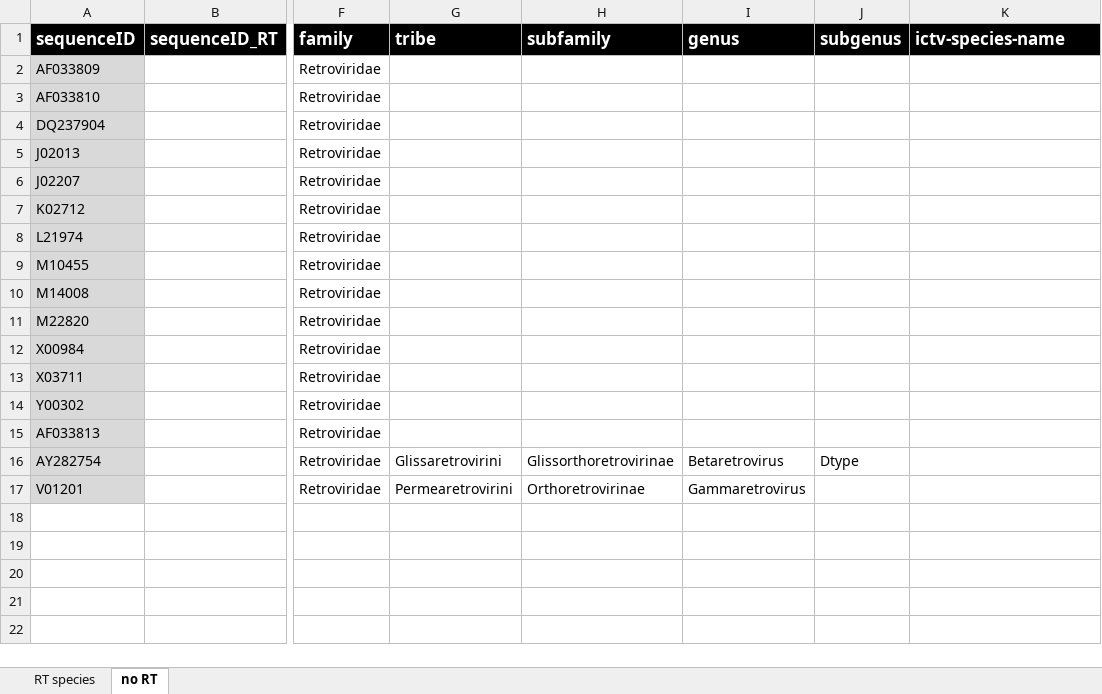
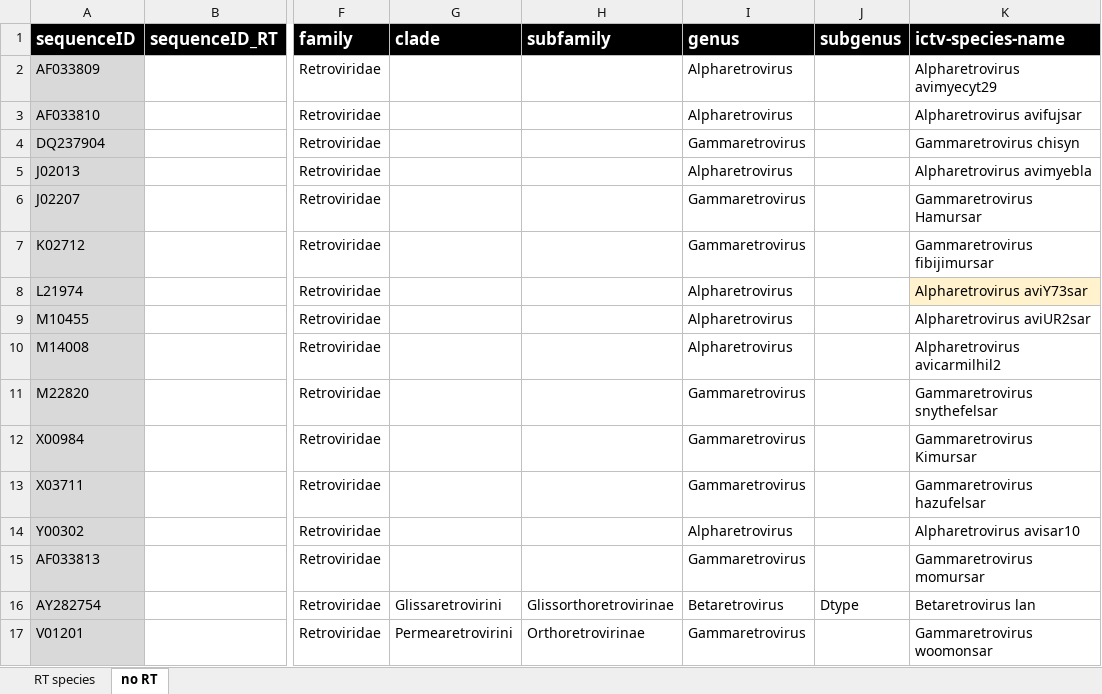
Before and after one commit to giffordlabcvr/RVdb, an Excel workbook: tabular/xrv/xrv_side_data.xlsx, sheet no RT, drawn as a sheet; only a part is shown, gaps mark what is left out; values as stored, in another font and other column widths than the file's, no borders; the diff names each change by its address in the sheet, - before the commit and + after, or states it on an @@ line.

```diff
--- a/tabular/xrv/xrv_side_data.xlsx (sheet no RT)
+++ b/tabular/xrv/xrv_side_data.xlsx (sheet no RT)
-G1: tribe
+G1: clade
-I2:I3 (genus): (empty)
+I2:I3 (genus): Alpharetrovirus
-K2 (ictv-species-name): (empty)
+K2 (ictv-species-name): Alpharetrovirus avimyecyt29
-K3 (ictv-species-name): (empty)
+K3 (ictv-species-name): Alpharetrovirus avifujsar
-I4 (genus): (empty)
+I4 (genus): Gammaretrovirus
-K4 (ictv-species-name): (empty)
+K4 (ictv-species-name): Gammaretrovirus chisyn
-I5 (genus): (empty)
+I5 (genus): Alpharetrovirus
-K5 (ictv-species-name): (empty)
+K5 (ictv-species-name): Alpharetrovirus avimyebla
-I6:I7 (genus): (empty)
+I6:I7 (genus): Gammaretrovirus
-K6 (ictv-species-name): (empty)
+K6 (ictv-species-name): Gammaretrovirus Hamursar
-K7 (ictv-species-name): (empty)
+K7 (ictv-species-name): Gammaretrovirus fibijimursar
-I8:I10 (genus): (empty)
+I8:I10 (genus): Alpharetrovirus
-K8 (ictv-species-name): (empty)
+K8 (ictv-species-name): Alpharetrovirus aviY73sar
-K8 fill: none
+K8 fill: #FFF2CC
-K9 (ictv-species-name): (empty)
+K9 (ictv-species-name): Alpharetrovirus aviUR2sar
-K10 (ictv-species-name): (empty)
+K10 (ictv-species-name): Alpharetrovirus avicarmilhil2
-I11:I13 (genus): (empty)
+I11:I13 (genus): Gammaretrovirus
-K11 (ictv-species-name): (empty)
+K11 (ictv-species-name): Gammaretrovirus snythefelsar
-K12 (ictv-species-name): (empty)
+K12 (ictv-species-name): Gammaretrovirus Kimursar
-K13 (ictv-species-name): (empty)
+K13 (ictv-species-name): Gammaretrovirus hazufelsar
-I14 (genus): (empty)
+I14 (genus): Alpharetrovirus
-K14 (ictv-species-name): (empty)
+K14 (ictv-species-name): Alpharetrovirus avisar10
-I15 (genus): (empty)
+I15 (genus): Gammaretrovirus
-K15 (ictv-species-name): (empty)
+K15 (ictv-species-name): Gammaretrovirus momursar
-K16 (ictv-species-name): (empty)
+K16 (ictv-species-name): Betaretrovirus lan
-K17 (ictv-species-name): (empty)
+K17 (ictv-species-name): Gammaretrovirus woomonsar
```
Also changed, not shown: sheet RT species, 13 other files.
